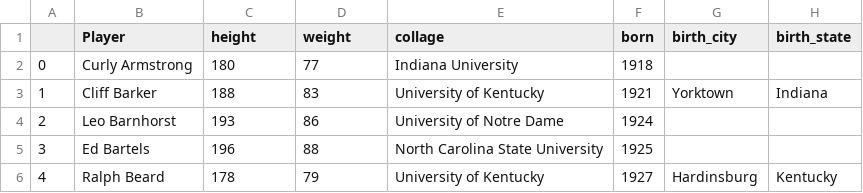
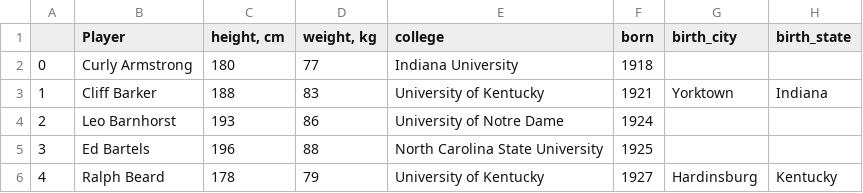
Before and after one commit to AForbis/Bootcamp_Final_Project, a CSV file: SeasonData/Players.csv, drawn as a sheet; only a part is shown.

Commit message:
more data cleaning and xlsx saves

```diff
--- a/SeasonData/Players.csv
+++ b/SeasonData/Players.csv
@@ -1,2 +1,2 @@
-,Player,height,weight,collage,born,birth_city,birth_state
+,Player,"height, cm","weight, kg",college,born,birth_city,birth_state
 0,Curly Armstrong,180,77,Indiana University,1918,,
```
Also changed, not shown: 2 other files.
